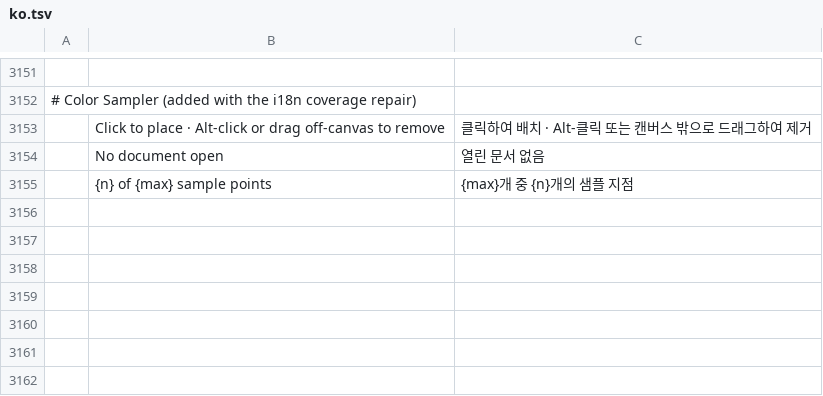
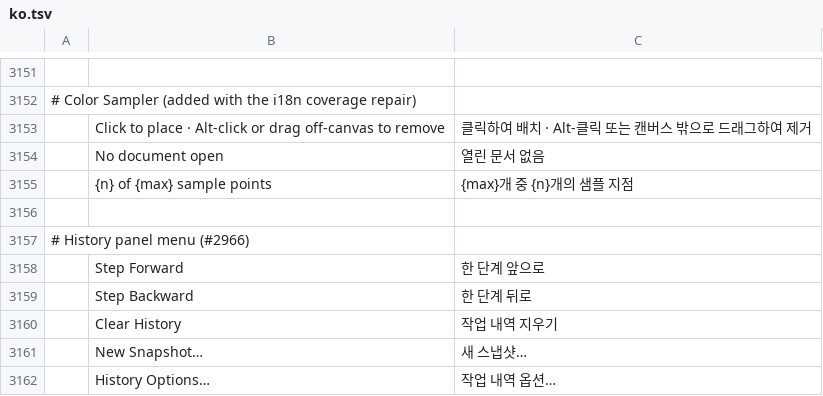
Before and after one commit to ChoqueCastroLD/capishot, a TSV file: crates/ui-egui/src/i18n/ko.tsv, drawn as a sheet; only a part is shown, gaps mark what is left out; the diff names each change by its address in the sheet, - before the commit and + after, or states it on an @@ line.

```diff
--- a/crates/ui-egui/src/i18n/ko.tsv
+++ b/crates/ui-egui/src/i18n/ko.tsv
+row 3156: (empty)
+row 3157: # History panel menu (#2966)
+row 3158:  | Step Forward | 한 단계 앞으로
+row 3159:  | Step Backward | 한 단계 뒤로
+row 3160:  | Clear History | 작업 내역 지우기
+row 3161:  | New Snapshot… | 새 스냅샷…
+row 3162:  | History Options… | 작업 내역 옵션…
```
Also changed, not shown: crates/ui-egui/src/i18n/de.tsv, crates/ui-egui/src/i18n/es.tsv, 23 other files.
